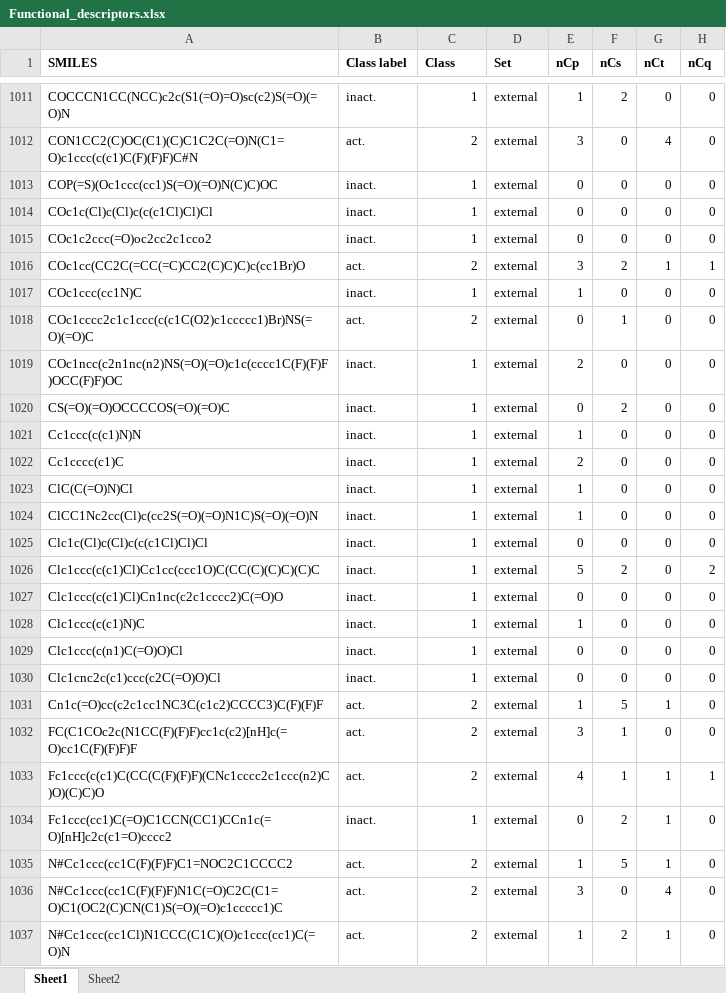
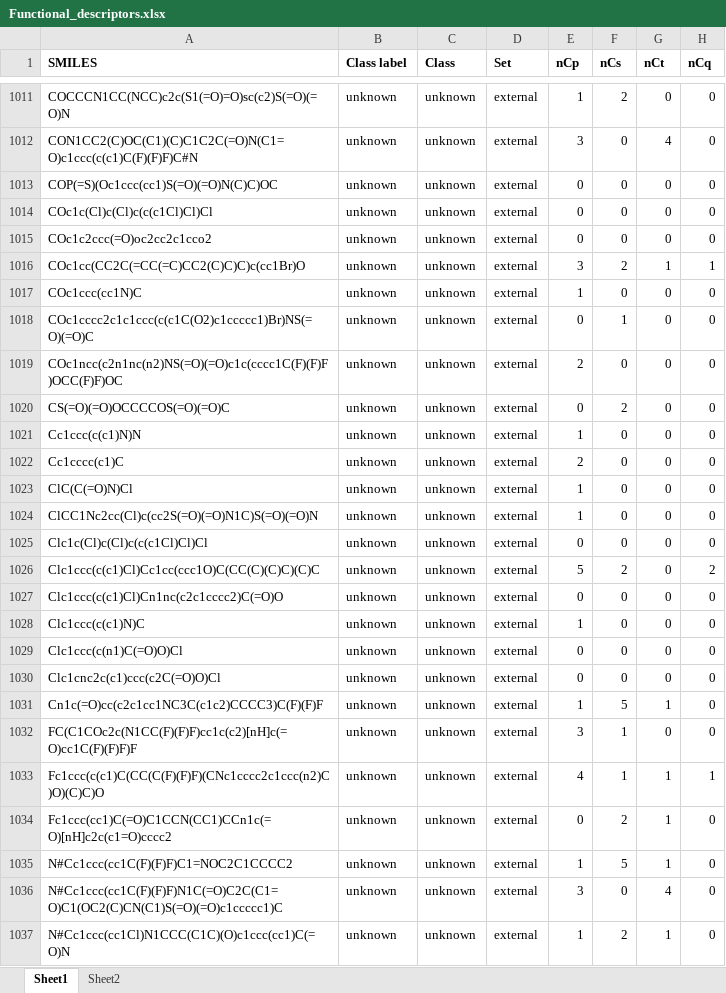
Before and after one commit to grisoniFr/ISC2021_QSAR, an Excel workbook: Lecture3_QSAR/data/Functional_descriptors.xlsx, sheet Sheet1, drawn as a sheet; only a part is shown, gaps mark what is left out; values as stored, in another font and other column widths than the file's, no borders; the diff covers the shown part only; the diff names each change by its address in the sheet, - before the commit and + after, or states it on an @@ line.

```diff
--- a/Lecture3_QSAR/data/Functional_descriptors.xlsx (sheet Sheet1)
+++ b/Lecture3_QSAR/data/Functional_descriptors.xlsx (sheet Sheet1)
-B1011 (Class label): inact.
+B1011 (Class label): unknown
-C1011 (Class): 1
+C1011 (Class): unknown
-B1012 (Class label): act.
+B1012 (Class label): unknown
-C1012 (Class): 2
+C1012 (Class): unknown
-B1013:B1015 (Class label): inact.
+B1013:B1015 (Class label): unknown
-C1013:C1015 (Class): 1
+C1013:C1015 (Class): unknown
-B1016 (Class label): act.
+B1016 (Class label): unknown
-C1016 (Class): 2
+C1016 (Class): unknown
-B1017 (Class label): inact.
+B1017 (Class label): unknown
-C1017 (Class): 1
+C1017 (Class): unknown
-B1018 (Class label): act.
+B1018 (Class label): unknown
-C1018 (Class): 2
+C1018 (Class): unknown
-B1019:B1030 (Class label): inact.
+B1019:B1030 (Class label): unknown
-C1019:C1030 (Class): 1
+C1019:C1030 (Class): unknown
-B1031:B1033 (Class label): act.
+B1031:B1033 (Class label): unknown
-C1031:C1033 (Class): 2
+C1031:C1033 (Class): unknown
-B1034 (Class label): inact.
+B1034 (Class label): unknown
-C1034 (Class): 1
+C1034 (Class): unknown
-B1035:B1037 (Class label): act.
+B1035:B1037 (Class label): unknown
-C1035:C1037 (Class): 2
+C1035:C1037 (Class): unknown
```
Also changed, not shown: 146 edited cells elsewhere in this sheet, Lecture3_QSAR/data/CATS_descriptors.xlsx, Lecture3_QSAR/data/Constitutional_descriptors.xlsx.
